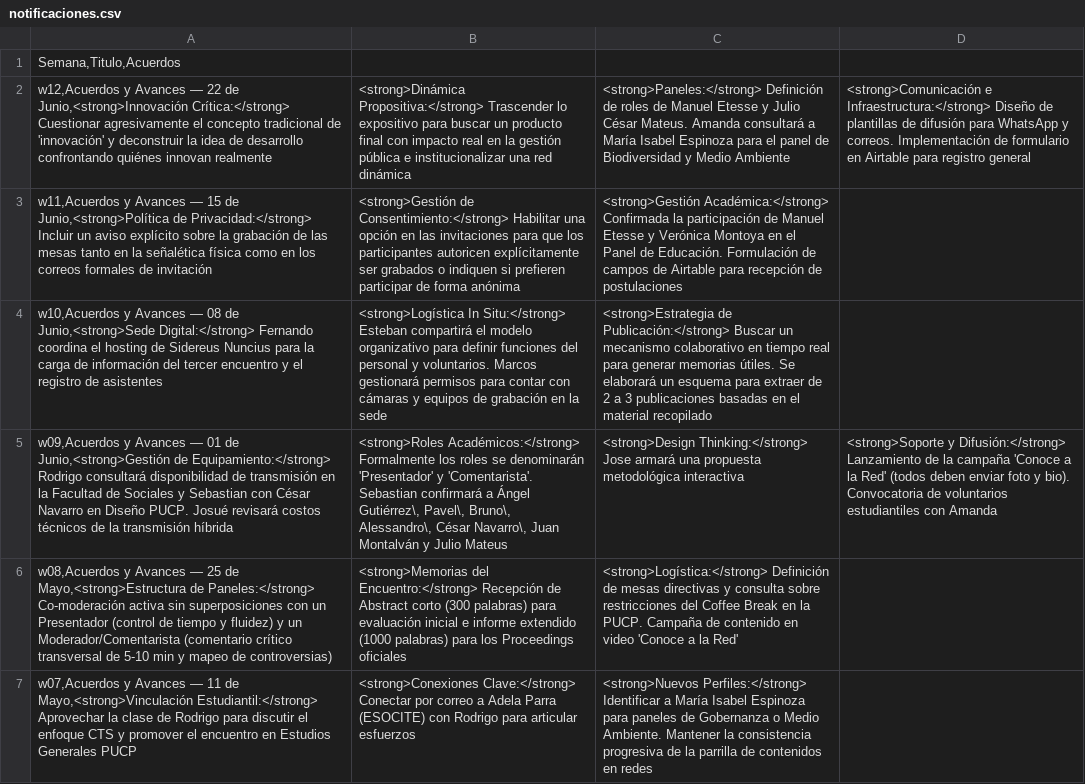
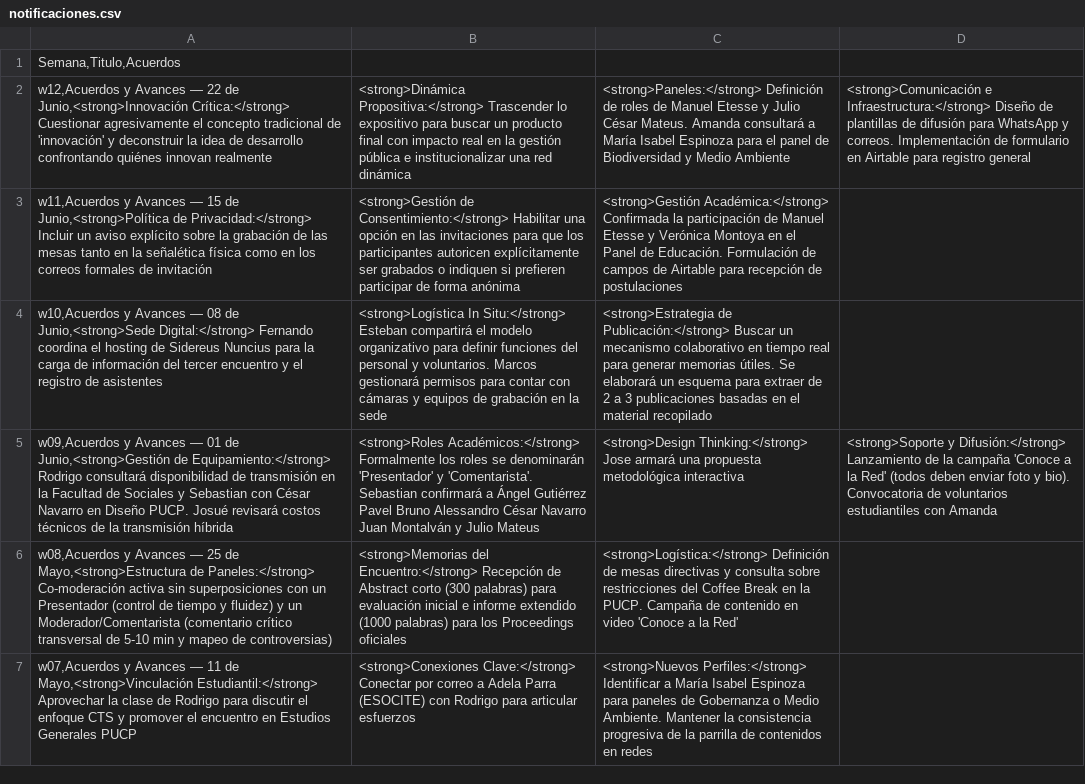
Before and after one commit to szarate88/redctsperu-dashboard, a CSV file: data/notificaciones.csv, drawn as a sheet; only a part is shown; the diff names each change by its address in the sheet, - before the commit and + after, or states it on an @@ line.

Commit message:
Update notificaciones.csv

```diff
--- a/data/notificaciones.csv
+++ b/data/notificaciones.csv
-B5: …a Ángel Gutiérrez\, Pavel\, Bruno\, Alessandro\, César Navarro\, Juan Montalván…
+B5: …a Ángel Gutiérrez Pavel Bruno Alessandro César Navarro Juan Montalván…
```
